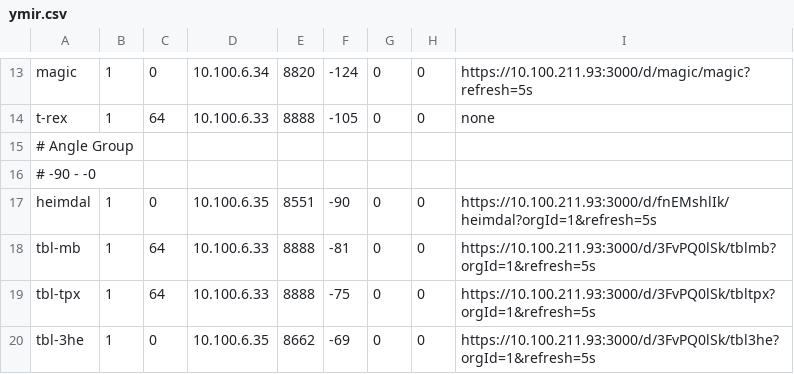
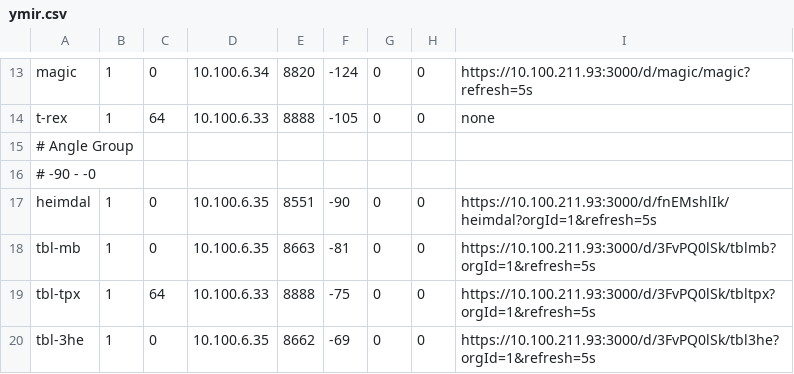
Before and after one commit to ess-dmsc/server-dashboard, a CSV file: config/ymir.csv, drawn as a sheet; only a part is shown, gaps mark what is left out.

Commit message:
activate and correct ip and port for tblmb and estia

```diff
--- a/config/ymir.csv
+++ b/config/ymir.csv
@@ -17,3 +17,3 @@ t-rex,         1, 64, 10.100.6.33,   8888, -105, 0, 0, none
 heimdal,       1,  0, 10.100.6.35,   8551, -90, 0, 0, https://10.100.211.93:3000/d/fnEMshlIk/heimdal?orgId=1&refresh=5s
-tbl-mb,        1, 64, 10.100.6.33,   8888, -81, 0, 0, https://10.100.211.93:3000/d/3FvPQ0lSk/tblmb?orgId=1&refresh=5s
+tbl-mb,        1,  0, 10.100.6.35,   8663, -81, 0, 0, https://10.100.211.93:3000/d/3FvPQ0lSk/tblmb?orgId=1&refresh=5s
 tbl-tpx,       1, 64, 10.100.6.33,   8888, -75, 0, 0, https://10.100.211.93:3000/d/3FvPQ0lSk/tbltpx?orgId=1&refresh=5s
```
